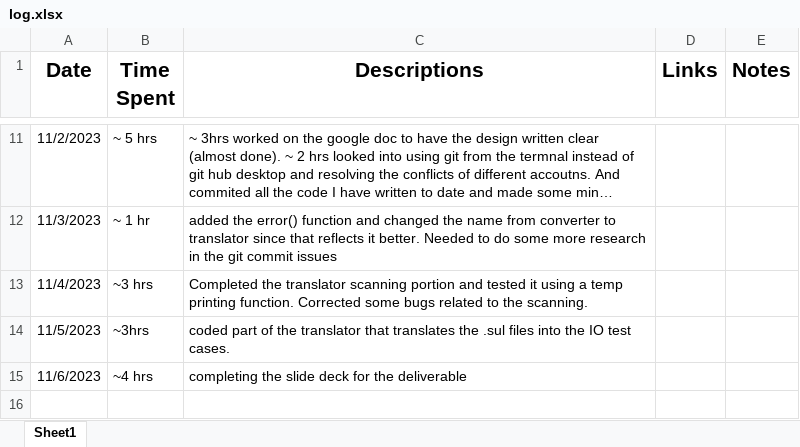
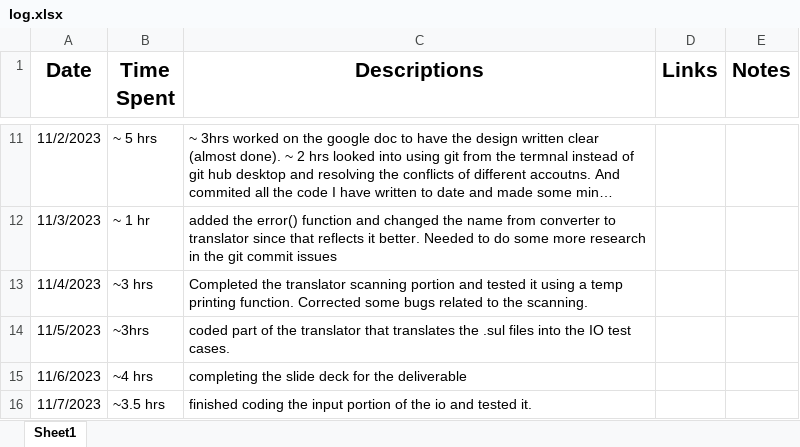
Before and after one commit to yisroelshulman/code_loom, an Excel workbook: log.xlsx, sheet Sheet1, drawn as a sheet; only a part is shown, gaps mark what is left out; long unchanged cells end in …; values as stored, in another font and other column widths than the file's, no borders; the diff names each change by its address in the sheet, - before the commit and + after, or states it on an @@ line.

```diff
--- a/log.xlsx (sheet Sheet1)
+++ b/log.xlsx (sheet Sheet1)
+row 16: 11/7/2023 | ~3.5 hrs | finished coding the input portion of the io and tested it.
```
Also changed, not shown: 4 other files.
